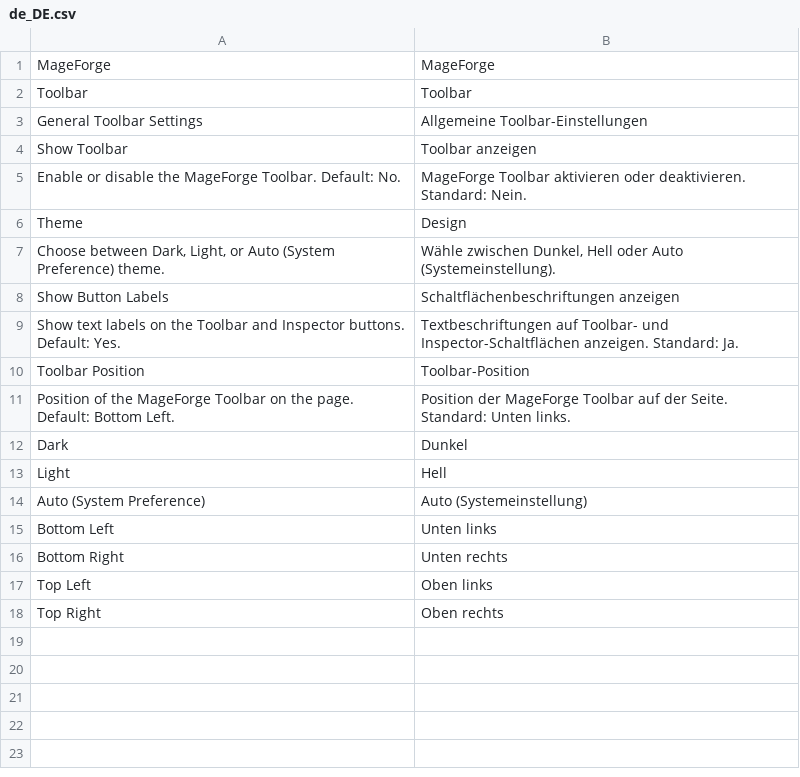
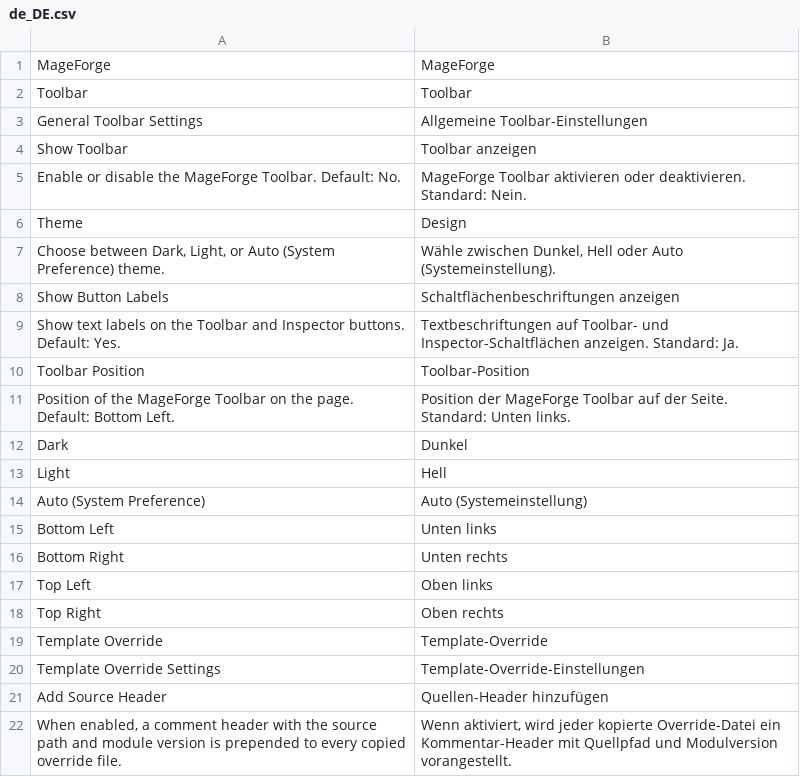
Before and after one commit to OpenForgeProject/mageforge, a CSV file: src/i18n/de_DE.csv, drawn as a sheet; the diff names each change by its address in the sheet, - before the commit and + after, or states it on an @@ line.

Commit message:
feat: add template override command (#223)
* feat: add template override command

* feat: add template override command and improve validation

* fix: docs

* feat: implement template override command with enhanced validation and header options

- Added `mageforge:template:override` command to copy module view files into themes as overrides.
- Improved validation to handle various template types (block, email, static).
- Introduced a header option that prepends source information to copied files.
- Updated documentation to reflect changes in command usage and arguments.
- Added configuration options for enabling header addition in admin settings.
- Enhanced tests to cover new functionality and ensure proper behavior of the command.

* fix(tests): improve mutation score for template override feature

- Add targeted unit tests for TemplateCopier, TemplateFallbackResolver,
  CompatModuleResolver and TemplatePathParser to kill escaped mutants.
- Lower minCoveredMsi ratchet from 85 to 84: the remaining escaped mutants
  are dominated by message string concatenation, regex anchors and
  OS-specific path normalisation that cannot be observed deterministically.

Refs #223

* feat: implement CommentStyle class for dynamic comment syntax handling and update TemplateCopier to utilize it

* feat: update CommentStyle to close PHP mode in header wrapping and configure TemplateCopier with default comment style

* feat: update TemplateCopier to use DefaultCommentStyle for template override headers

* feat: enhance CommentStyle and TemplateCopier for improved PHPDoc handling and header injection

* refactor: streamline formatting in CommentStyle and improve readability in TemplateCopier

* feat: add support for layout templates in TemplateType and update related parsing logic

* refactor: simplify module override check in TemplateCopier and encapsulate logic in a dedicated method

* feat: add layout fallback directory support in TemplateFallbackResolver and enhance related tests

---------

Co-authored-by: Mathias Elle <m.elle@e3n.de>

```diff
--- a/src/i18n/de_DE.csv
+++ b/src/i18n/de_DE.csv
+row 19: Template Override | Template-Override
+row 20: Template Override Settings | Template-Override-Einstellungen
+row 21: Add Source Header | Quellen-Header hinzufügen
+row 22: When enabled, a comment header with the source path and module version is prepended to every copied override file. | Wenn aktiviert, wird jeder kopierte Override-Datei ein Kommentar-Header mit Quellpfad und Modulversion vorangestellt.
```
Also changed, not shown: src/i18n/en_US.csv, 27 other files.
